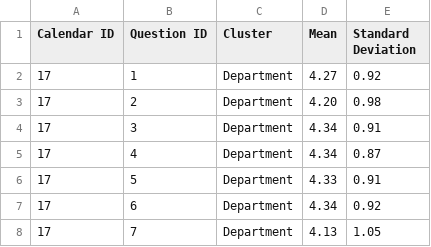
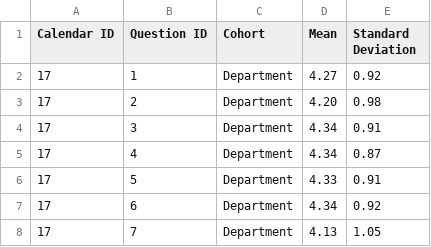
Before and after one commit to jrg94/personal-data, a CSV file: education/student-evaluations-of-instruction/cohort-scores.csv (was education/sei-cluster-history.csv), drawn as a sheet; only a part is shown.

```diff
--- a/education/sei-cluster-history.csv
+++ b/education/student-evaluations-of-instruction/cohort-scores.csv
@@ -1,2 +1,2 @@
-Calendar ID,Question ID,Cluster,Mean,Standard Deviation
+Calendar ID,Question ID,Cohort,Mean,Standard Deviation
 17,1,Department,4.27,0.92
```
Also changed, not shown: education/student-evaluations-of-instruction/questions.csv, 9 other files.
